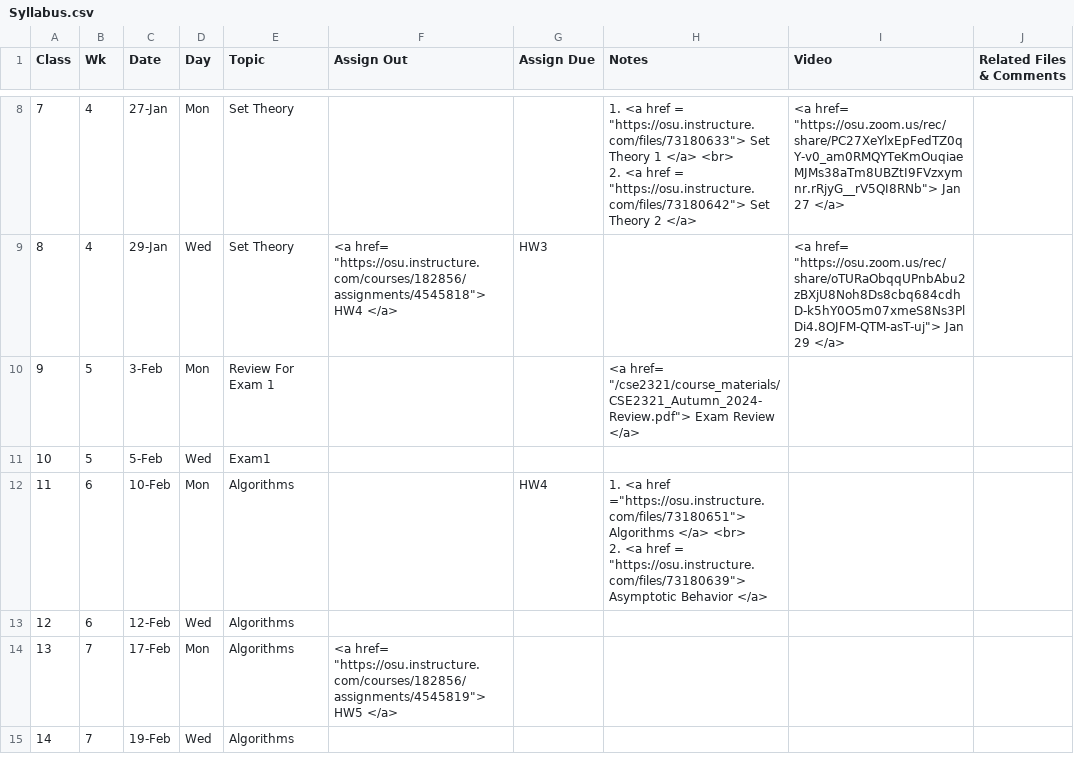
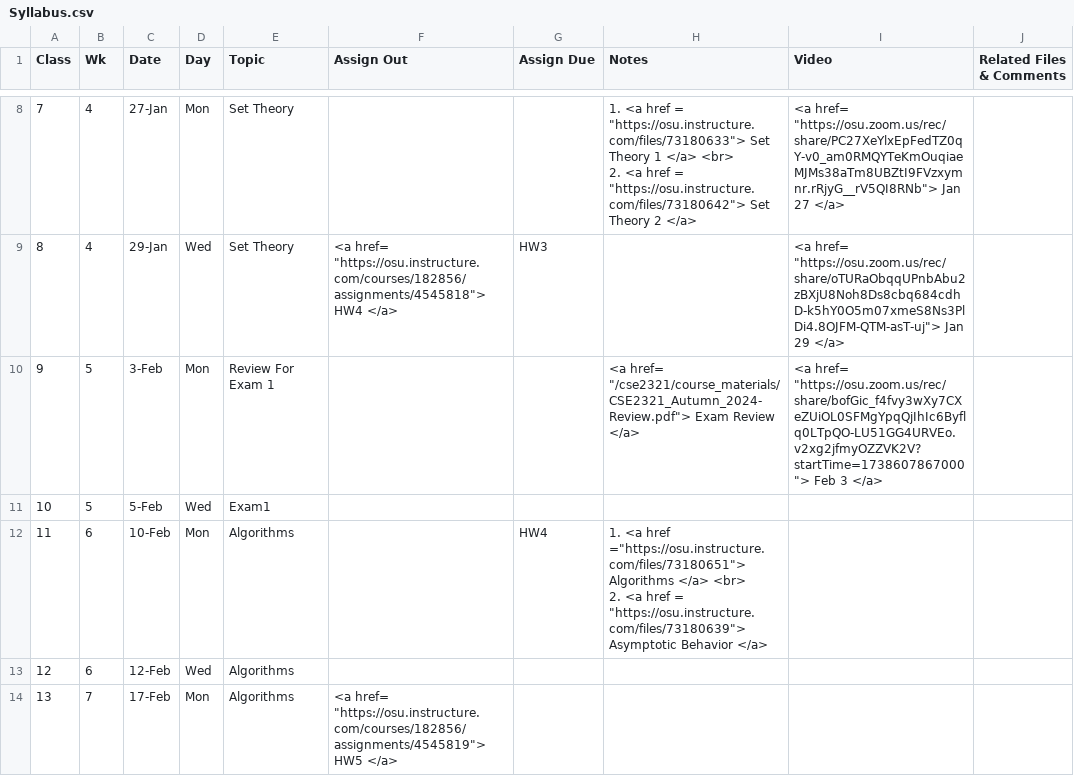
Before and after one commit to gryslik/cse2321, a CSV file: _data/Syllabus.csv, drawn as a sheet; only a part is shown, gaps mark what is left out; the shorter side is filled out with more unchanged rows.

Commit message:
video upload

```diff
--- a/_data/Syllabus.csv
+++ b/_data/Syllabus.csv
@@ -12,3 +12,3 @@
 8,4,29-Jan,Wed,Set Theory,"<a href= ""https://osu.instructure.com/courses/182856/assignments/4545818""> HW4 </a>",HW3,,"<a href= ""https://osu.zoom.us/rec/share/oTURaObqqUPnbAbu2zBXjU8Noh8Ds8cbq684cdhD-k5hY0O5m07xmeS8Ns3PlDi4.8OJFM-QTM-asT-uj""> Jan 29  </a>",
-9,5,3-Feb,Mon,Review For Exam 1,,,"<a href= ""/cse2321/course_materials/CSE2321_Autumn_2024-Review.pdf""> Exam Review  </a>",,
+9,5,3-Feb,Mon,Review For Exam 1,,,"<a href= ""/cse2321/course_materials/CSE2321_Autumn_2024-Review.pdf""> Exam Review  </a>","<a href= ""https://osu.zoom.us/rec/share/bofGic_f4fvy3wXy7CXeZUiOL0SFMgYpqQjIhIc6Byflq0LTpQO-LU51GG4URVEo.v2xg2jfmyOZZVK2V?startTime=1738607867000""> Feb 3  </a>",
 10,5,5-Feb,Wed,Exam1,,,,,
```
